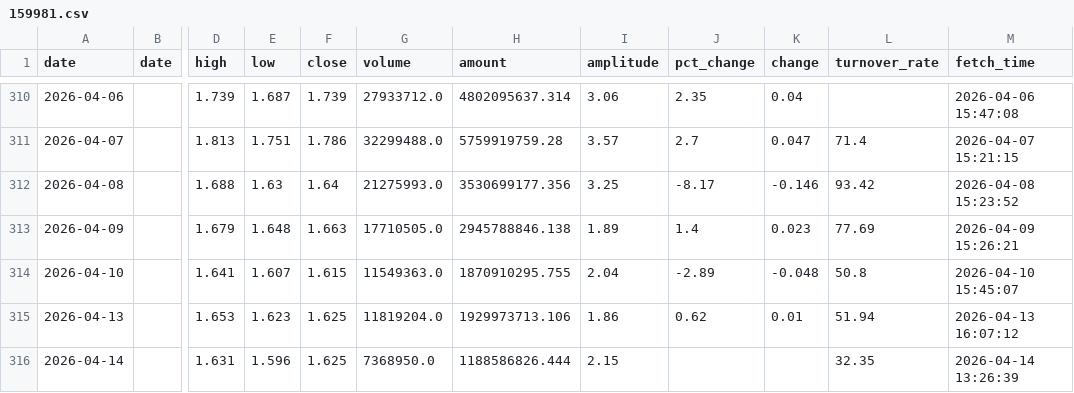
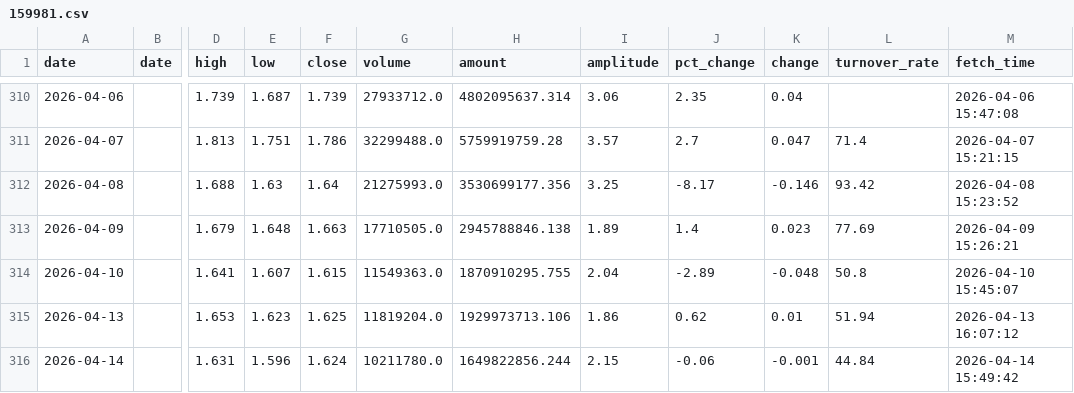
Before and after one commit to kken61291-eng/Fund-AI-Advisor, a CSV file: data_cache/159981.csv, drawn as a sheet; only a part is shown, gaps mark what is left out; the diff names each change by its address in the sheet, - before the commit and + after, or states it on an @@ line.

```diff
--- a/data_cache/159981.csv
+++ b/data_cache/159981.csv
-F316 (close): 1.625
+F316 (close): 1.624
-G316 (volume): 7368950.0
+G316 (volume): 10211780.0
-H316 (amount): 1188586826.444
+H316 (amount): 1649822856.244
-J316 (pct_change): (empty)
+J316 (pct_change): -0.06
-K316 (change): (empty)
+K316 (change): -0.001
-L316 (turnover_rate): 32.35
+L316 (turnover_rate): 44.84
-M316 (fetch_time): 2026-04-14 13:26:39
+M316 (fetch_time): 2026-04-14 15:49:42
```
Also changed, not shown: data_cache/159732.csv, data_cache/159755.csv, 47 other files.
